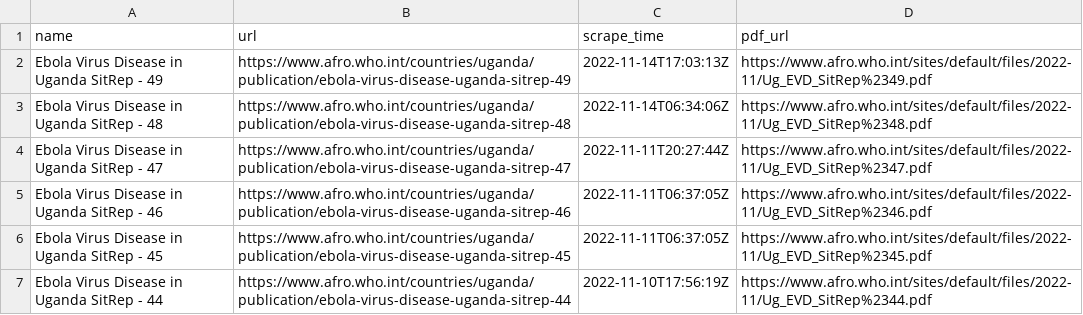
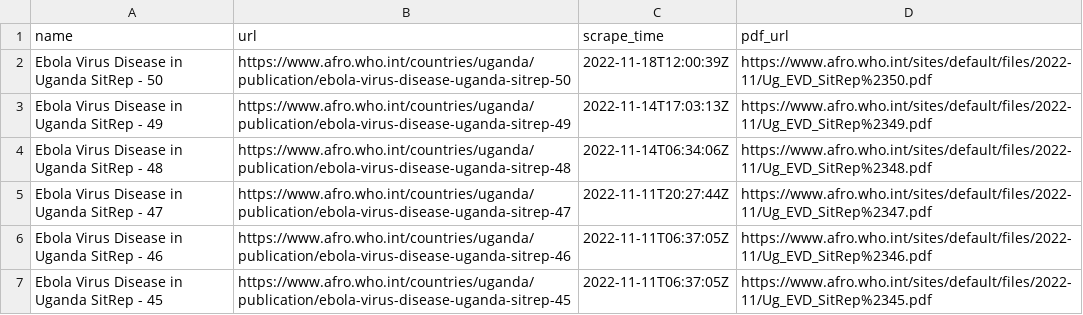
Before and after one commit to beansrowning/uganda-evd-sitrep-notifier, a CSV file: data/sitreps.csv, drawn as a sheet; only a part is shown; the shorter side is filled out with more unchanged rows.

Commit message:
2022-11-18 07:01 - SitReps Updated

```diff
--- a/data/sitreps.csv
+++ b/data/sitreps.csv
@@ -1,2 +1,3 @@
 name,url,scrape_time,pdf_url
+Ebola Virus Disease in Uganda SitRep - 50,https://www.afro.who.int/countries/uganda/publication/ebola-virus-disease-uganda-sitrep-50,2022-11-18T12:00:39Z,https://www.afro.who.int/sites/default/files/2022-11/Ug_EVD_SitRep%2350.pdf
 Ebola Virus Disease in Uganda SitRep - 49,https://www.afro.who.int/countries/uganda/publication/ebola-virus-disease-uganda-sitrep-49,2022-11-14T17:03:13Z,https://www.afro.who.int/sites/default/files/2022-11/Ug_EVD_SitRep%2349.pdf
```
